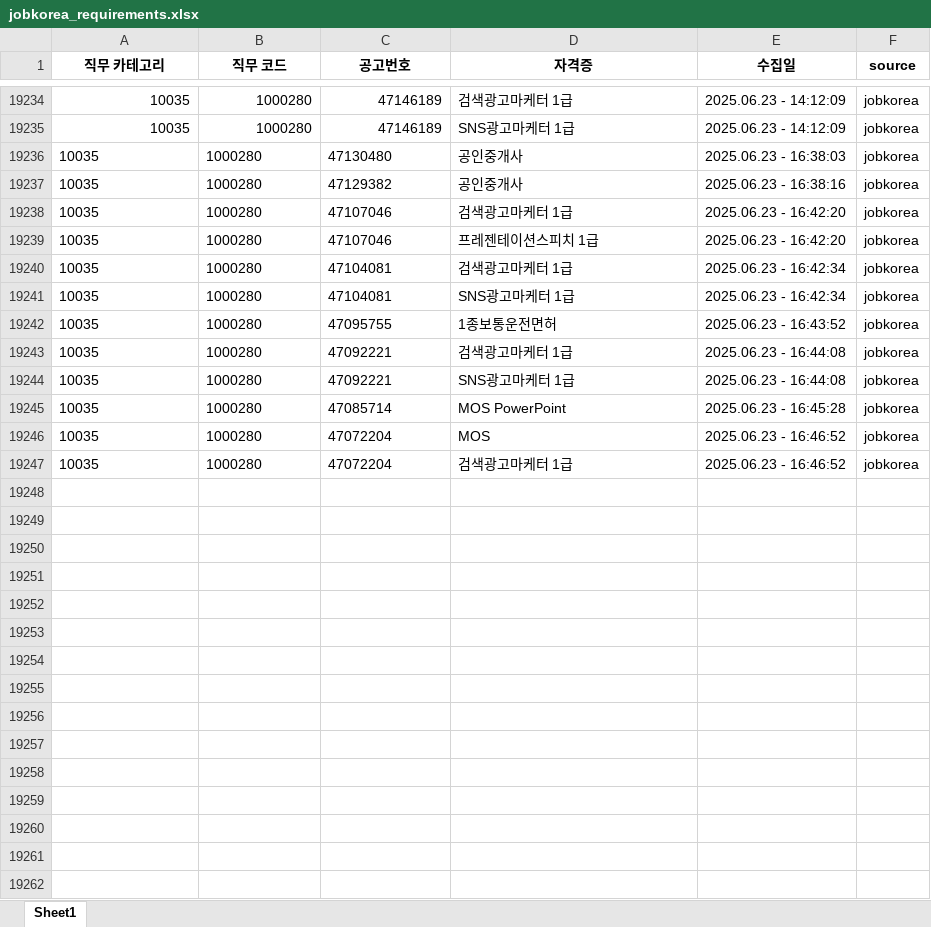
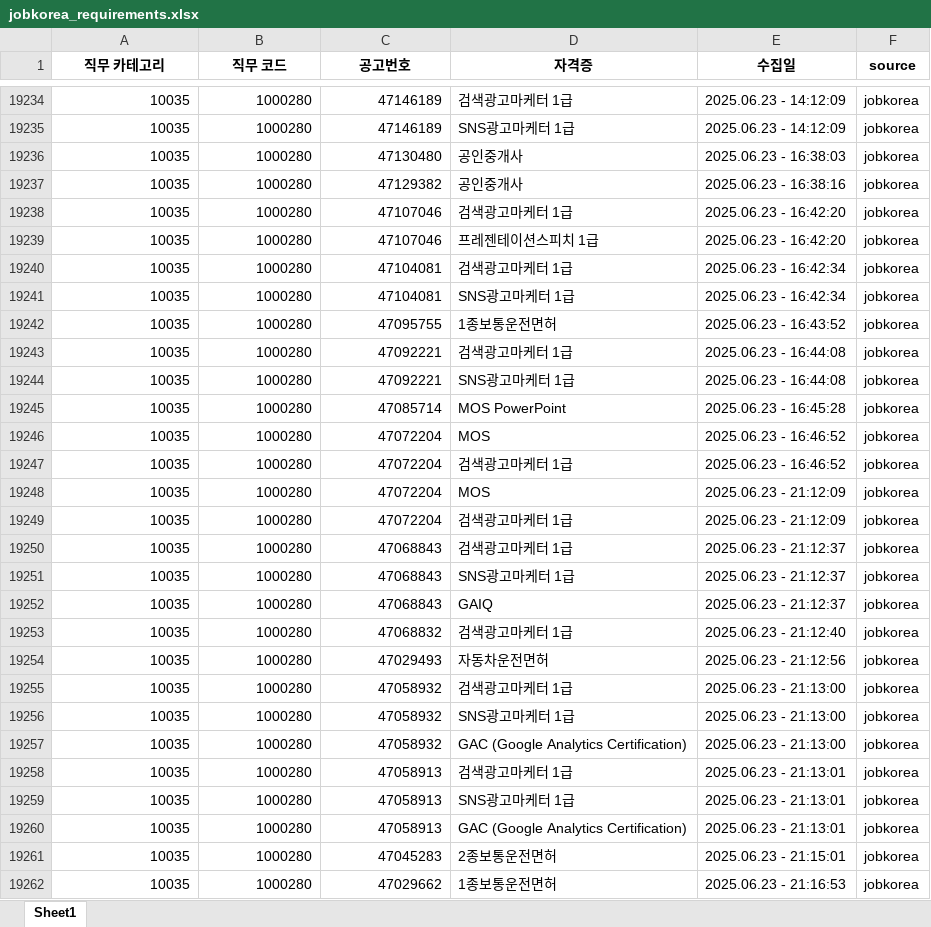
Before and after one commit to yunzivv/project_crawling_25_05, an Excel workbook: jobkorea_requirements.xlsx, sheet Sheet1, drawn as a sheet; only a part is shown, gaps mark what is left out; values as stored, in another font and other column widths than the file's, no borders; the diff covers the shown part only; the diff names each change by its address in the sheet, - before the commit and + after, or states it on an @@ line.

```diff
--- a/jobkorea_requirements.xlsx (sheet Sheet1)
+++ b/jobkorea_requirements.xlsx (sheet Sheet1)
-A19236:C19247 alignment: left
+A19236:C19247 alignment: right
+row 19248: 10035 | 1000280 | 47072204 | MOS | 2025.06.23 - 21:12:09 | jobkorea
+row 19249: 10035 | 1000280 | 47072204 | 검색광고마케터 1급 | 2025.06.23 - 21:12:09 | jobkorea
+row 19250: 10035 | 1000280 | 47068843 | 검색광고마케터 1급 | 2025.06.23 - 21:12:37 | jobkorea
+row 19251: 10035 | 1000280 | 47068843 | SNS광고마케터 1급 | 2025.06.23 - 21:12:37 | jobkorea
+row 19252: 10035 | 1000280 | 47068843 | GAIQ | 2025.06.23 - 21:12:37 | jobkorea
+row 19253: 10035 | 1000280 | 47068832 | 검색광고마케터 1급 | 2025.06.23 - 21:12:40 | jobkorea
+row 19254: 10035 | 1000280 | 47029493 | 자동차운전면허 | 2025.06.23 - 21:12:56 | jobkorea
+row 19255: 10035 | 1000280 | 47058932 | 검색광고마케터 1급 | 2025.06.23 - 21:13:00 | jobkorea
+row 19256: 10035 | 1000280 | 47058932 | SNS광고마케터 1급 | 2025.06.23 - 21:13:00 | jobkorea
+row 19257: 10035 | 1000280 | 47058932 | GAC (Google Analytics Certification) | 2025.06.23 - 21:13:00 | jobkorea
+row 19258: 10035 | 1000280 | 47058913 | 검색광고마케터 1급 | 2025.06.23 - 21:13:01 | jobkorea
+row 19259: 10035 | 1000280 | 47058913 | SNS광고마케터 1급 | 2025.06.23 - 21:13:01 | jobkorea
+row 19260: 10035 | 1000280 | 47058913 | GAC (Google Analytics Certification) | 2025.06.23 - 21:13:01 | jobkorea
+row 19261: 10035 | 1000280 | 47045283 | 2종보통운전면허 | 2025.06.23 - 21:15:01 | jobkorea
+row 19262: 10035 | 1000280 | 47029662 | 1종보통운전면허 | 2025.06.23 - 21:16:53 | jobkorea
```
Also changed, not shown: 18 added rows elsewhere in this sheet, 1 other file.
